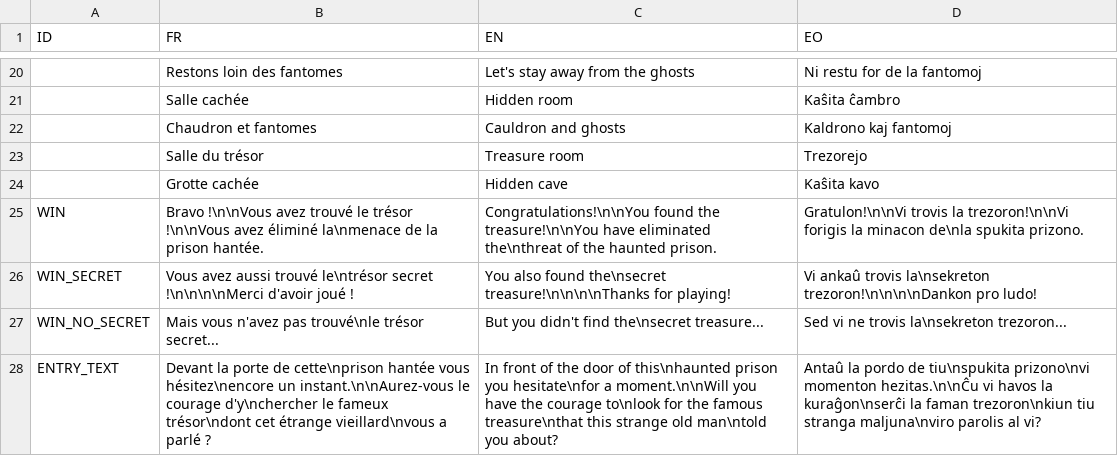
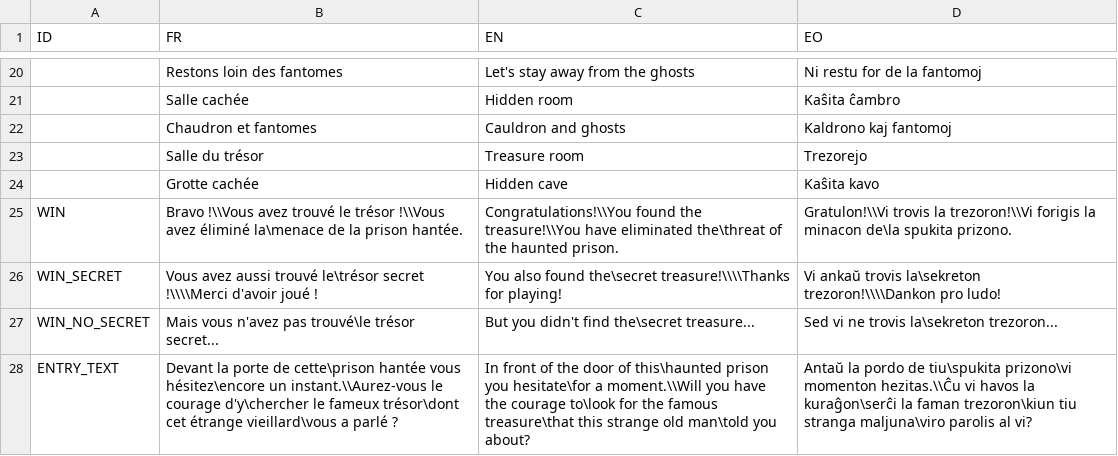
Before and after one commit to Mokona/in-the-haunted-prison, a CSV file: data/texts.csv, drawn as a sheet; only a part is shown, gaps mark what is left out.

Commit message:
Fix the font and the way to have \n in texts.

```diff
--- a/data/texts.csv
+++ b/data/texts.csv
@@ -24,5 +24,5 @@ ID,FR,EN,EO
 ,Grotte cachée,"Hidden cave","Kaŝita kavo"
-WIN,Bravo !\n\nVous avez trouvé le trésor !\n\nVous avez éliminé la\nmenace de la prison hantée.,Congratulations!\n\nYou found the treasure!\n\nYou have eliminated the\nthreat of the haunted prison.,Gratulon!\n\nVi trovis la trezoron!\n\nVi forigis la minacon de\nla spukita prizono.
-WIN_SECRET,Vous avez aussi trouvé le\ntrésor secret !\n\n\n\nMerci d'avoir joué !,You also found the\nsecret treasure!\n\n\n\nThanks for playing!,Vi ankaû trovis la\nsekreton trezoron!\n\n\n\nDankon pro ludo!
-WIN_NO_SECRET,Mais vous n'avez pas trouvé\nle trésor secret...,But you didn't find the\nsecret treasure...,Sed vi ne trovis la\nsekreton trezoron...
-ENTRY_TEXT,Devant la porte de cette\nprison hantée vous hésitez\nencore un instant.\n\nAurez-vous le courage d'y\nchercher le fameux trésor\ndont cet étrange vieillard\nvous a parlé ?,In front of the door of this\nhaunted prison you hesitate\nfor a moment.\n\nWill you have the courage to\nlook for the famous treasure\nthat this strange old man\ntold you about?,Antaû la pordo de tiu\nspukita prizono\nvi momenton hezitas.\n\nĈu vi havos la kuraĝon\nserĉi la faman trezoron\nkiun tiu stranga maljuna\nviro parolis al vi?
+WIN,Bravo !\\Vous avez trouvé le trésor !\\Vous avez éliminé la\menace de la prison hantée.,Congratulations!\\You found the treasure!\\You have eliminated the\threat of the haunted prison.,Gratulon!\\Vi trovis la trezoron!\\Vi forigis la minacon de\la spukita prizono.
+WIN_SECRET,Vous avez aussi trouvé le\trésor secret !\\\\Merci d'avoir joué !,You also found the\secret treasure!\\\\Thanks for playing!,Vi ankaŭ trovis la\sekreton trezoron!\\\\Dankon pro ludo!
+WIN_NO_SECRET,Mais vous n'avez pas trouvé\le trésor secret...,But you didn't find the\secret treasure...,Sed vi ne trovis la\sekreton trezoron...
+ENTRY_TEXT,Devant la porte de cette\prison hantée vous hésitez\encore un instant.\\Aurez-vous le courage d'y\chercher le fameux trésor\dont cet étrange vieillard\vous a parlé ?,In front of the door of this\haunted prison you hesitate\for a moment.\\Will you have the courage to\look for the famous treasure\that this strange old man\told you about?,Antaŭ la pordo de tiu\spukita prizono\vi momenton hezitas.\\Ĉu vi havos la kuraĝon\serĉi la faman trezoron\kiun tiu stranga maljuna\viro parolis al vi?
```
Also changed, not shown: 1 other file.
